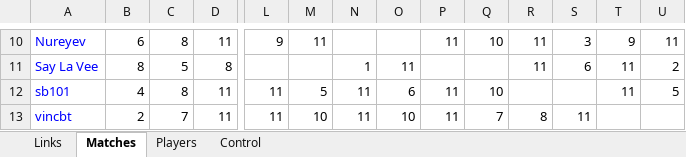
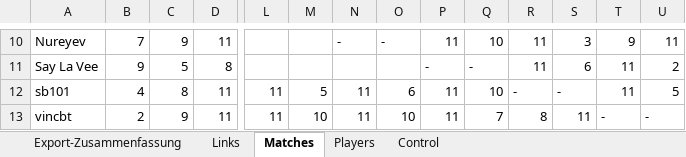
Before and after one commit to andreas0305B/BG_Dashboard, an Excel workbook: 34th_Backgammon-championships_2a_output.xlsx, sheet Matches, drawn as a sheet; only a part is shown, gaps mark what is left out; values as stored, in another font and other column widths than the file's, no borders; the diff covers the shown part only; the diff names each change by its address in the sheet, - before the commit and + after, or states it on an @@ line.

```diff
--- a/34th_Backgammon-championships_2a_output.xlsx (sheet Matches)
+++ b/34th_Backgammon-championships_2a_output.xlsx (sheet Matches)
+sheet tab: Export-Zusammenfassung
-A10:A13 text colour: #0000FF
+A10:A13 text colour: black
-B10: 6
+B10: 7
-C10: 8
+C10: 9
-L10: 9
+L10: (empty)
-M10: 11
+M10: (empty)
-N10: (empty)
+N10: -
-O10: (empty)
+O10: -
-B11: 8
+B11: 9
-N11: 1
+N11: (empty)
-O11: 11
+O11: (empty)
-P11: (empty)
+P11: -
-Q11: (empty)
+Q11: -
-R12: (empty)
+R12: -
-S12: (empty)
+S12: -
-C13: 7
+C13: 9
-T13: (empty)
+T13: -
-U13: (empty)
+U13: -
```
Also changed, not shown: 26 edited cells, cell formats and merged cells elsewhere in this sheet, sheet Links, sheet Players, sheet Control, 34th_Backgammon-championships_2b_output.xlsx.
